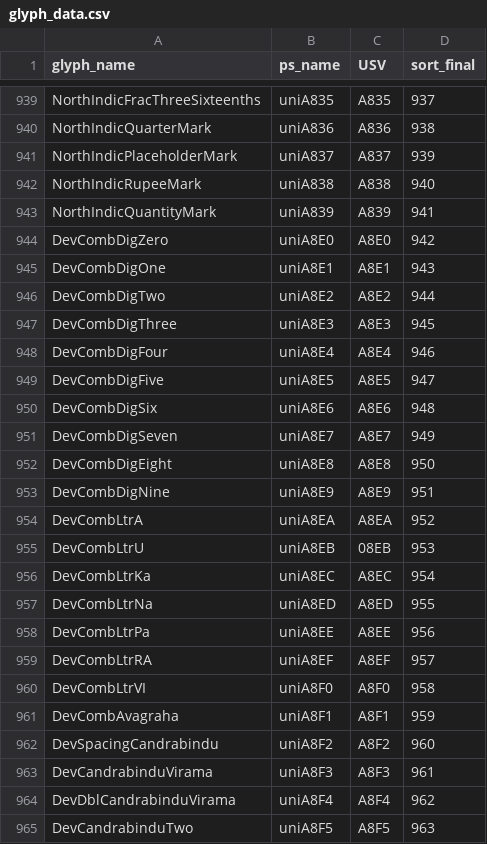
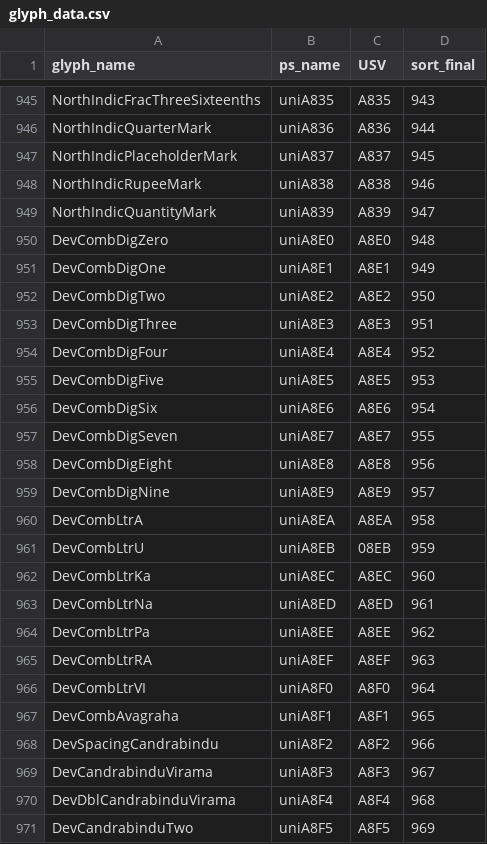
Before and after one commit to silnrsi/font-annapurna, a CSV file: source/glyph_data.csv, drawn as a sheet; only a part is shown, gaps mark what is left out; addresses are those after the commit; the diff covers the shown part only; the diff names each change by its address in the sheet, - before the commit and + after, or states it on an @@ line.

```diff
--- a/source/glyph_data.csv
+++ b/source/glyph_data.csv
-D945 (sort_final): 937
+D945 (sort_final): 943
-D946 (sort_final): 938
+D946 (sort_final): 944
-D947 (sort_final): 939
+D947 (sort_final): 945
-D948 (sort_final): 940
+D948 (sort_final): 946
-D949 (sort_final): 941
+D949 (sort_final): 947
-D950 (sort_final): 942
+D950 (sort_final): 948
-D951 (sort_final): 943
+D951 (sort_final): 949
-D952 (sort_final): 944
+D952 (sort_final): 950
-D953 (sort_final): 945
+D953 (sort_final): 951
-D954 (sort_final): 946
+D954 (sort_final): 952
-D955 (sort_final): 947
+D955 (sort_final): 953
-D956 (sort_final): 948
+D956 (sort_final): 954
-D957 (sort_final): 949
+D957 (sort_final): 955
-D958 (sort_final): 950
+D958 (sort_final): 956
-D959 (sort_final): 951
+D959 (sort_final): 957
-D960 (sort_final): 952
+D960 (sort_final): 958
-D961 (sort_final): 953
+D961 (sort_final): 959
-D962 (sort_final): 954
+D962 (sort_final): 960
-D963 (sort_final): 955
+D963 (sort_final): 961
-D964 (sort_final): 956
+D964 (sort_final): 962
-D965 (sort_final): 957
+D965 (sort_final): 963
-D966 (sort_final): 958
+D966 (sort_final): 964
-D967 (sort_final): 959
+D967 (sort_final): 965
-D968 (sort_final): 960
+D968 (sort_final): 966
-D969 (sort_final): 961
+D969 (sort_final): 967
-D970 (sort_final): 962
+D970 (sort_final): 968
-D971 (sort_final): 963
+D971 (sort_final): 969
```
Also changed, not shown: 6 added rows and 127 edited cells elsewhere in this file, 22 other files.
